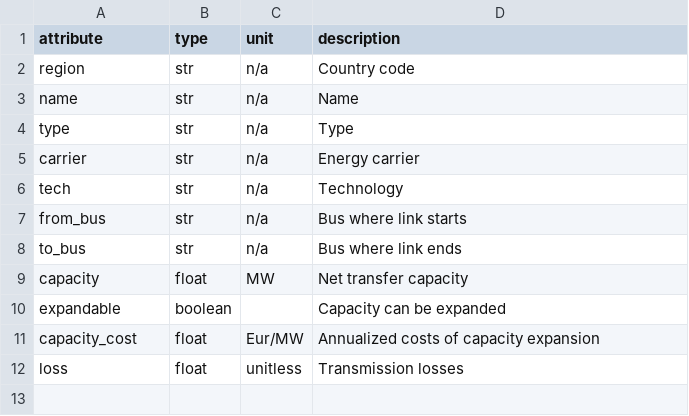
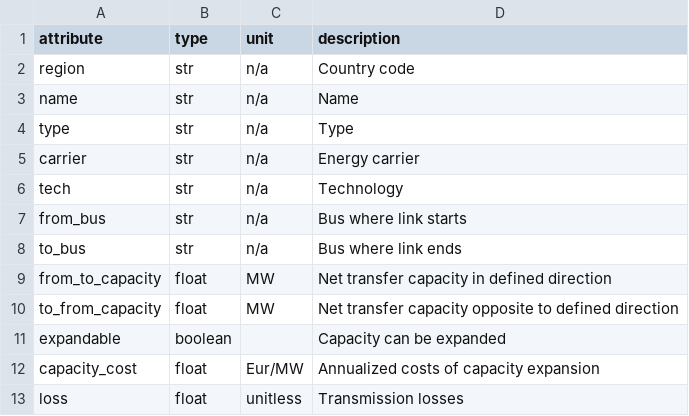
Before and after one commit to rl-institut/oemoflex, a CSV file: oemoflex/model/facade_attrs/link.csv, drawn as a sheet.

Commit message:
Update oemoflex/model/facade_attrs/link.csv

```diff
--- a/oemoflex/model/facade_attrs/link.csv
+++ b/oemoflex/model/facade_attrs/link.csv
@@ -8,3 +8,4 @@ from_bus,str,n/a,Bus where link starts
 to_bus,str,n/a,Bus where link ends
-capacity,float,MW,Net transfer capacity
+from_to_capacity,float,MW,Net transfer capacity in defined direction
+to_from_capacity,float,MW,Net transfer capacity opposite to defined direction
 expandable,boolean,,Capacity can be expanded
```
